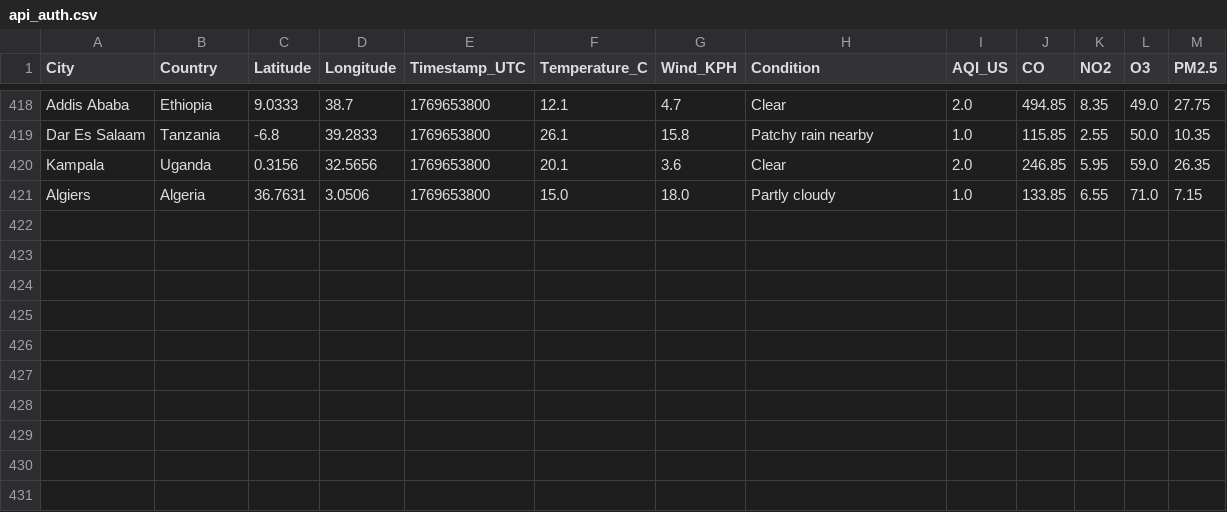
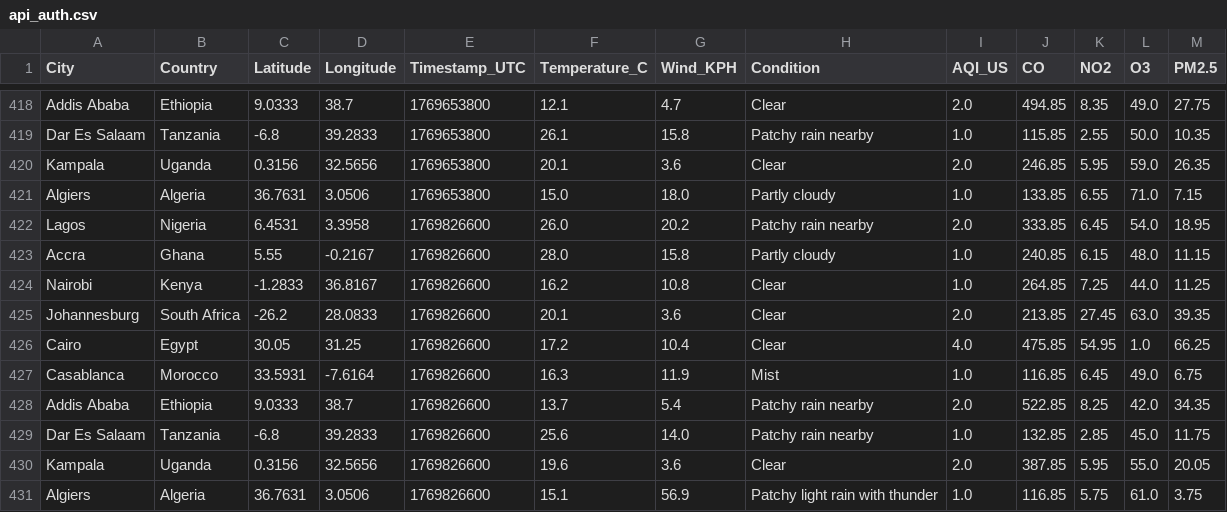
Before and after one commit to CKohwo/ADIP-ingestion-lab, a CSV file: data/api_auth.csv, drawn as a sheet; only a part is shown, gaps mark what is left out; the diff names each change by its address in the sheet, - before the commit and + after, or states it on an @@ line.

```diff
--- a/data/api_auth.csv
+++ b/data/api_auth.csv
+row 422: Lagos | Nigeria | 6.4531 | 3.3958 | 1769826600 | 26.0 | 20.2 | Patchy rain nearby | 2.0 | 333.85 | 6.45 | 54.0 | 18.95
+row 423: Accra | Ghana | 5.55 | -0.2167 | 1769826600 | 28.0 | 15.8 | Partly cloudy | 1.0 | 240.85 | 6.15 | 48.0 | 11.15
+row 424: Nairobi | Kenya | -1.2833 | 36.8167 | 1769826600 | 16.2 | 10.8 | Clear | 1.0 | 264.85 | 7.25 | 44.0 | 11.25
+row 425: Johannesburg | South Africa | -26.2 | 28.0833 | 1769826600 | 20.1 | 3.6 | Clear | 2.0 | 213.85 | 27.45 | 63.0 | 39.35
+row 426: Cairo | Egypt | 30.05 | 31.25 | 1769826600 | 17.2 | 10.4 | Clear | 4.0 | 475.85 | 54.95 | 1.0 | 66.25
+row 427: Casablanca | Morocco | 33.5931 | -7.6164 | 1769826600 | 16.3 | 11.9 | Mist | 1.0 | 116.85 | 6.45 | 49.0 | 6.75
+row 428: Addis Ababa | Ethiopia | 9.0333 | 38.7 | 1769826600 | 13.7 | 5.4 | Patchy rain nearby | 2.0 | 522.85 | 8.25 | 42.0 | 34.35
+row 429: Dar Es Salaam | Tanzania | -6.8 | 39.2833 | 1769826600 | 25.6 | 14.0 | Patchy rain nearby | 1.0 | 132.85 | 2.85 | 45.0 | 11.75
+row 430: Kampala | Uganda | 0.3156 | 32.5656 | 1769826600 | 19.6 | 3.6 | Clear | 2.0 | 387.85 | 5.95 | 55.0 | 20.05
+row 431: Algiers | Algeria | 36.7631 | 3.0506 | 1769826600 | 15.1 | 56.9 | Patchy light rain with thunder | 1.0 | 116.85 | 5.75 | 61.0 | 3.75
```
